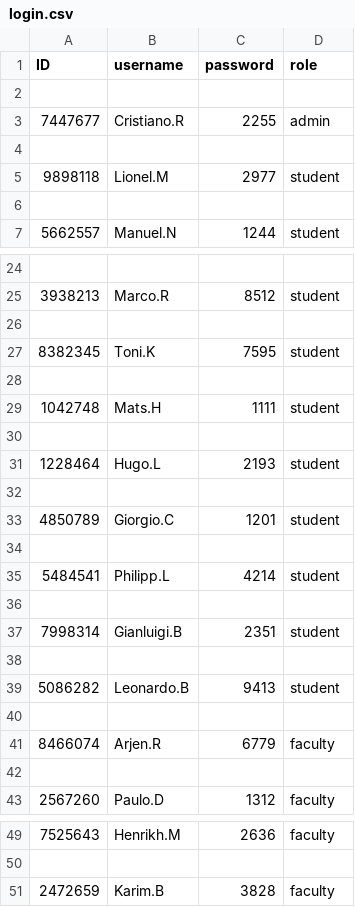
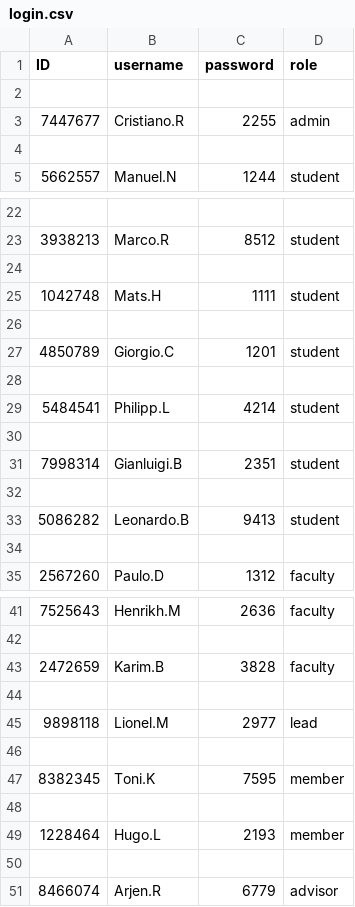
Before and after one commit to knilios/final_project, a CSV file: login.csv, drawn as a sheet; only a part is shown, gaps mark what is left out.

```diff
--- a/login.csv
+++ b/login.csv
@@ -4,4 +4,2 @@ ID,username,password,role
 
-9898118,Lionel.M,2977,student
-
 5662557,Manuel.N,1244,student
@@ -26,7 +24,3 @@ ID,username,password,role
 
-8382345,Toni.K,7595,student
-
 1042748,Mats.H,1111,student
-
-1228464,Hugo.L,2193,student
 
@@ -39,4 +33,2 @@ ID,username,password,role
 5086282,Leonardo.B,9413,student
-
-8466074,Arjen.R,6779,faculty
 
@@ -51 +43,9 @@ ID,username,password,role
 2472659,Karim.B,3828,faculty
+
+9898118,Lionel.M,2977,lead
+
+8382345,Toni.K,7595,member
+
+1228464,Hugo.L,2193,member
+
+8466074,Arjen.R,6779,advisor
```
Also changed, not shown: persons.csv, 11 other files.
